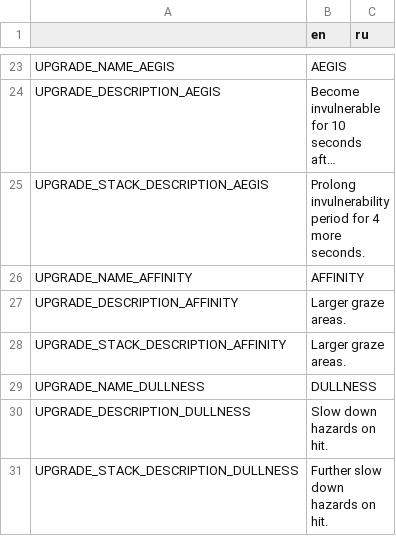
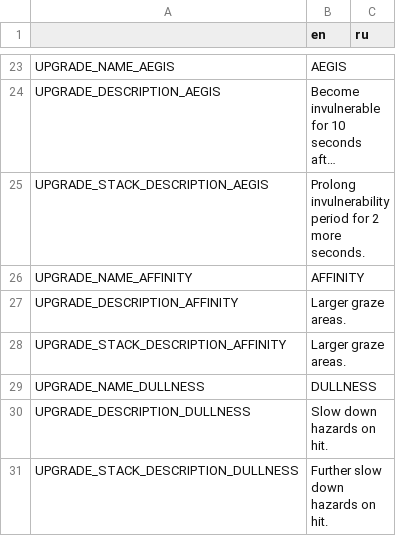
Before and after one commit to Aeterasu/Vertigo, a CSV file: assets/localization/vertigo_localization_data.csv, drawn as a sheet; only a part is shown, gaps mark what is left out; long unchanged cells end in …; the diff names each change by its address in the sheet, - before the commit and + after, or states it on an @@ line.

```diff
--- a/assets/localization/vertigo_localization_data.csv
+++ b/assets/localization/vertigo_localization_data.csv
-B25 (en): …period for 4 more seconds.
+B25 (en): …period for 2 more seconds.
```
Also changed, not shown: 29 other files.
